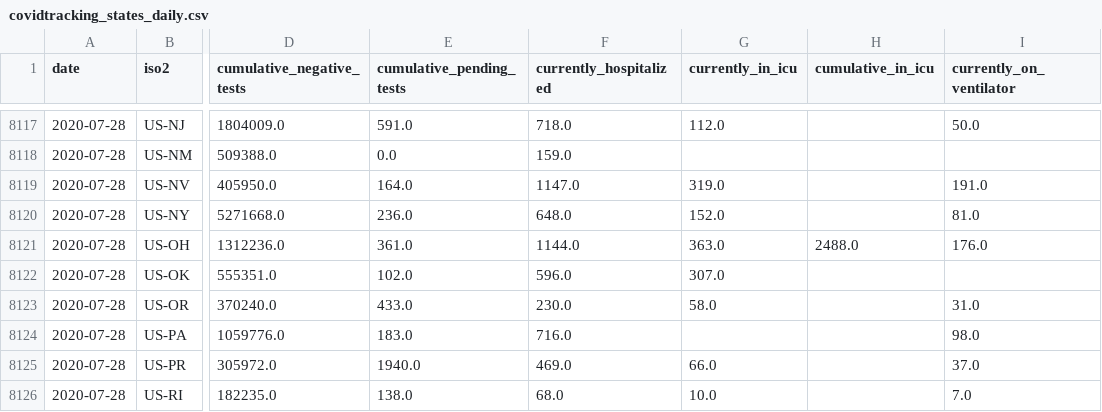
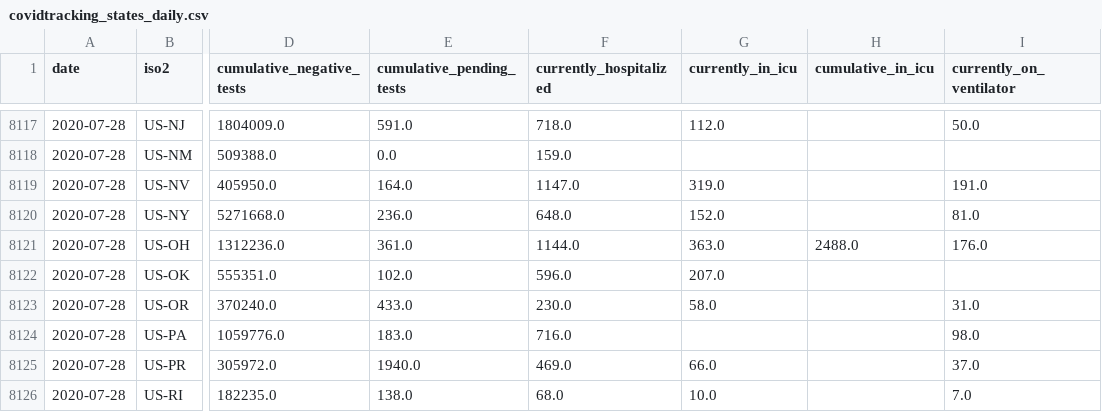
Before and after one commit to kmatarese/glide-covid-19, a CSV file: glide_covid_19/data/covidtracking_states_daily.csv, drawn as a sheet; only a part is shown, gaps mark what is left out; the diff names each change by its address in the sheet, - before the commit and + after, or states it on an @@ line.

```diff
--- a/glide_covid_19/data/covidtracking_states_daily.csv
+++ b/glide_covid_19/data/covidtracking_states_daily.csv
-G8122 (currently_in_icu): 307.0
+G8122 (currently_in_icu): 207.0
```
Also changed, not shown: 3 other files.
